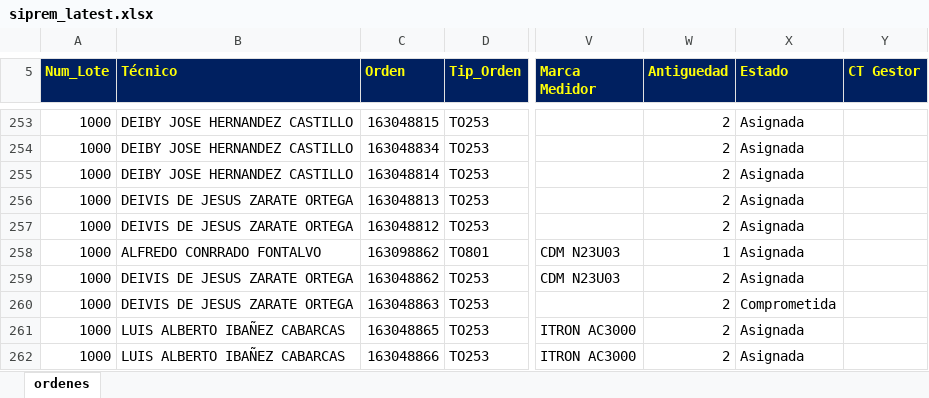
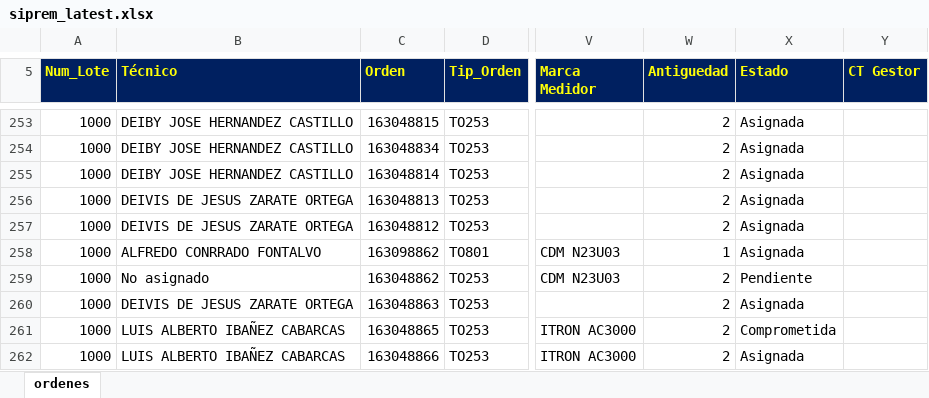
Before and after one commit to vikano27-debug/Dashboard_ING_VOA, an Excel workbook: siprem_latest.xlsx, sheet ordenes, drawn as a sheet; only a part is shown, gaps mark what is left out; values as stored, in another font and other column widths than the file's, no borders; the diff covers the shown part only; the diff names each change by its address in the sheet, - before the commit and + after, or states it on an @@ line.

```diff
--- a/siprem_latest.xlsx (sheet ordenes)
+++ b/siprem_latest.xlsx (sheet ordenes)
-B259 (Técnico): DEIVIS DE JESUS ZARATE ORTEGA
+B259 (Técnico): No asignado
-X259 (Estado): Asignada
+X259 (Estado): Pendiente
-X260 (Estado): Comprometida
+X260 (Estado): Asignada
-X261 (Estado): Asignada
+X261 (Estado): Comprometida
```
Also changed, not shown: 15 added rows, 16 removed rows and 16 edited cells elsewhere in this sheet.
